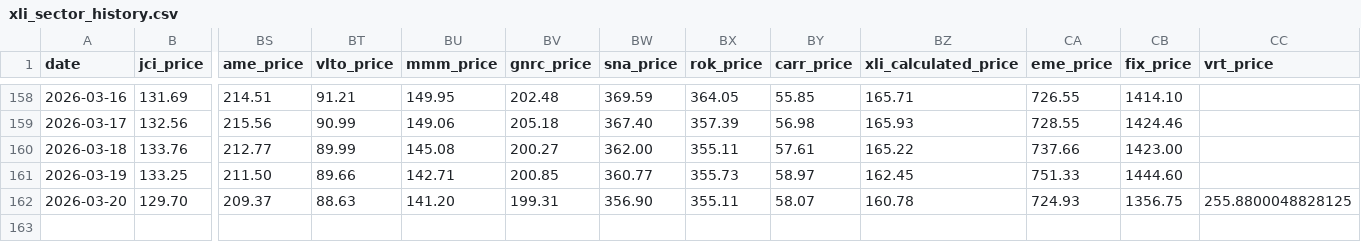
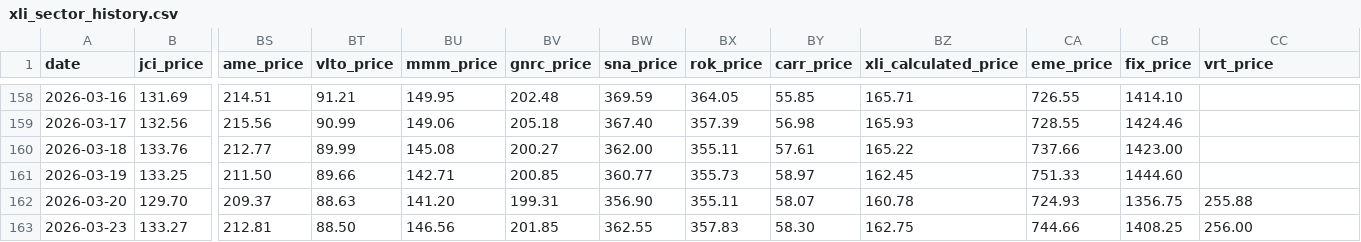
Before and after one commit to nathancoliver/stock-data-pipeline, a CSV file: data/xli_sector_history.csv, drawn as a sheet; only a part is shown, gaps mark what is left out; rows hold the shown columns only; the diff names each change by its address in the sheet, - before the commit and + after, or states it on an @@ line.

```diff
--- a/data/xli_sector_history.csv
+++ b/data/xli_sector_history.csv
-CC162 (vrt_price): 255.8800048828125
+CC162 (vrt_price): 255.88
+row 163: 2026-03-23 | 133.27 | 212.81 | 88.50 | 146.56 | 201.85 | 362.55 | 357.83 | 58.30 | 162.75 | 744.66 | 1408.25 | 256.00
```
Also changed, not shown: data/xlf_sector_history.csv, data/xlf_shares.csv, 25 other files.
